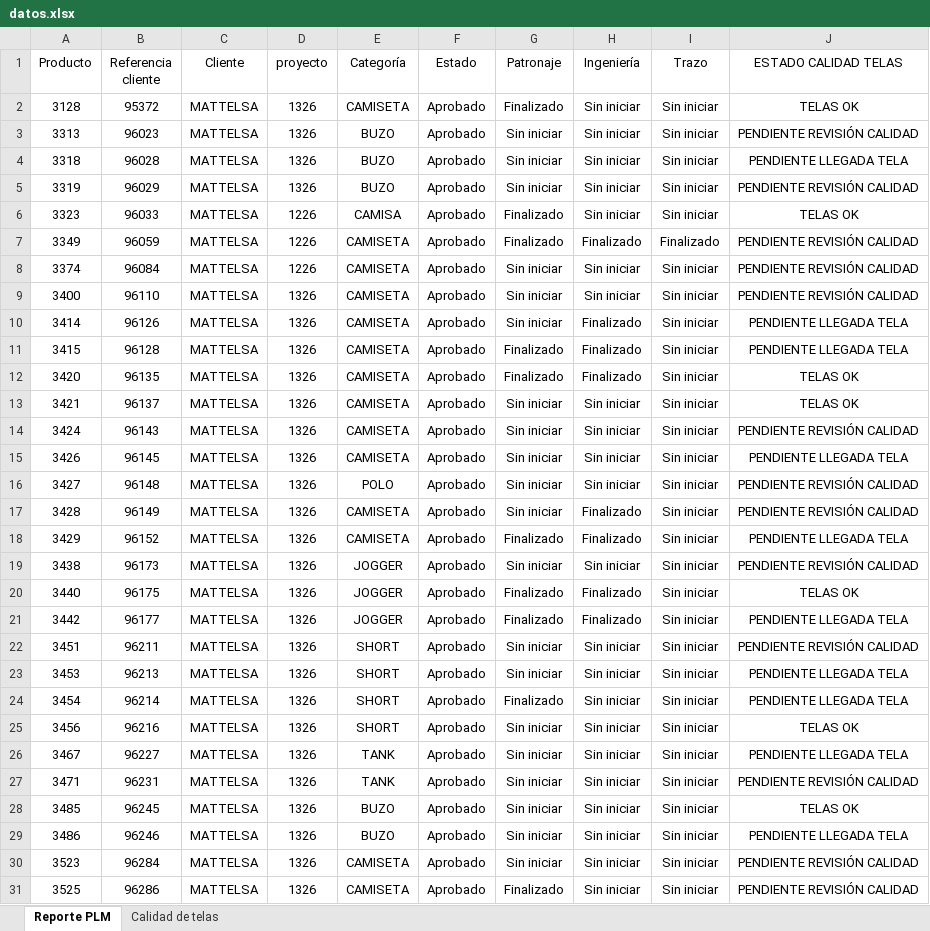
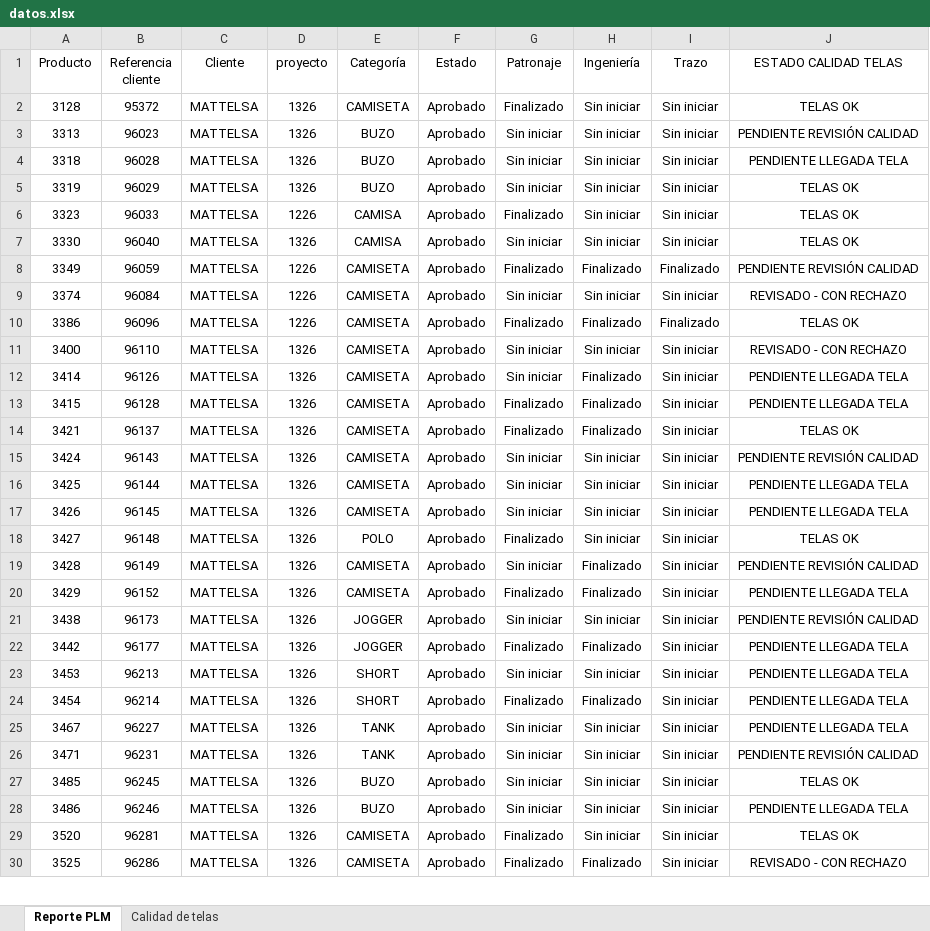
Before and after one commit to AnaliticaURA/PendientesLiberacion, an Excel workbook: datos.xlsx, sheet Reporte PLM, drawn as a sheet; only a part is shown; values as stored, in another font and other column widths than the file's, no borders; table styles not drawn; removed rows and columns are numbered as before the commit, all else as after; the diff covers the shown part only; the diff names each change by its address in the sheet, - before the commit and + after, or states it on an @@ line.

Commit message:
Add files via upload

```diff
--- a/datos.xlsx (sheet Reporte PLM)
+++ b/datos.xlsx (sheet Reporte PLM)
-J5 (ESTADO CALIDAD TELAS): PENDIENTE REVISIÓN CALIDAD
+J5 (ESTADO CALIDAD TELAS): TELAS OK
+row 7: 3330 | 96040 | MATTELSA | 1326 | CAMISA | Aprobado | Sin iniciar | Sin iniciar | Sin iniciar | TELAS OK
-J9 (ESTADO CALIDAD TELAS): PENDIENTE REVISIÓN CALIDAD
+J9 (ESTADO CALIDAD TELAS): REVISADO - CON RECHAZO
+row 10: 3386 | 96096 | MATTELSA | 1226 | CAMISETA | Aprobado | Finalizado | Finalizado | Finalizado | TELAS OK
-J11 (ESTADO CALIDAD TELAS): PENDIENTE REVISIÓN CALIDAD
+J11 (ESTADO CALIDAD TELAS): REVISADO - CON RECHAZO
-row 12: 3420 | 96135 | MATTELSA | 1326 | CAMISETA | Aprobado | Finalizado | Finalizado | Sin iniciar | TELAS OK
-G14 (Patronaje): Sin iniciar
+G14 (Patronaje): Finalizado
-H14 (Ingeniería): Sin iniciar
+H14 (Ingeniería): Finalizado
+row 16: 3425 | 96144 | MATTELSA | 1326 | CAMISETA | Aprobado | Sin iniciar | Sin iniciar | Sin iniciar | PENDIENTE LLEGADA TELA
-G18 (Patronaje): Sin iniciar
+G18 (Patronaje): Finalizado
-J18 (ESTADO CALIDAD TELAS): PENDIENTE REVISIÓN CALIDAD
+J18 (ESTADO CALIDAD TELAS): TELAS OK
-row 20: 3440 | 96175 | MATTELSA | 1326 | JOGGER | Aprobado | Finalizado | Finalizado | Sin iniciar | TELAS OK
-row 22: 3451 | 96211 | MATTELSA | 1326 | SHORT | Aprobado | Sin iniciar | Sin iniciar | Sin iniciar | PENDIENTE REVISIÓN CALIDAD
-H24 (Ingeniería): Sin iniciar
+H24 (Ingeniería): Finalizado
-row 25: 3456 | 96216 | MATTELSA | 1326 | SHORT | Aprobado | Sin iniciar | Sin iniciar | Sin iniciar | TELAS OK
-A29 (Producto): 3523
+A29 (Producto): 3520
-B29 (Referencia cliente): 96284
+B29 (Referencia cliente): 96281
-G29 (Patronaje): Sin iniciar
+G29 (Patronaje): Finalizado
-J29 (ESTADO CALIDAD TELAS): PENDIENTE REVISIÓN CALIDAD
+J29 (ESTADO CALIDAD TELAS): TELAS OK
-H30 (Ingeniería): Sin iniciar
+H30 (Ingeniería): Finalizado
-J30 (ESTADO CALIDAD TELAS): PENDIENTE REVISIÓN CALIDAD
+J30 (ESTADO CALIDAD TELAS): REVISADO - CON RECHAZO
```
Also changed, not shown: 14 added rows, 19 removed rows and 31 edited cells elsewhere in this sheet, sheet Calidad de telas.
